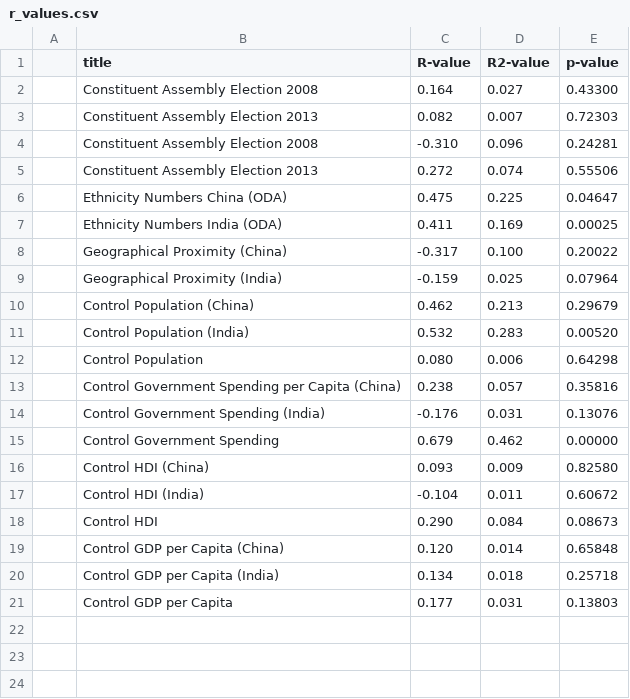
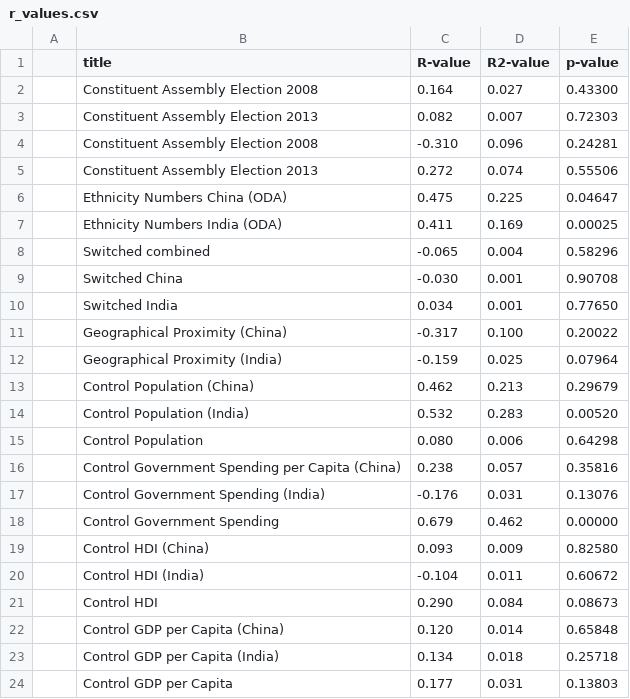
Before and after one commit to bidu19/nepal_aid_projects, a CSV file: r_values.csv, drawn as a sheet; the diff names each change by its address in the sheet, - before the commit and + after, or states it on an @@ line.

Commit message:
add switched

```diff
--- a/r_values.csv
+++ b/r_values.csv
+row 8:  | Switched combined | -0.065 | 0.004 | 0.58296
+row 9:  | Switched China | -0.030 | 0.001 | 0.90708
+row 10:  | Switched India | 0.034 | 0.001 | 0.77650
```
Also changed, not shown: 1 other file.
